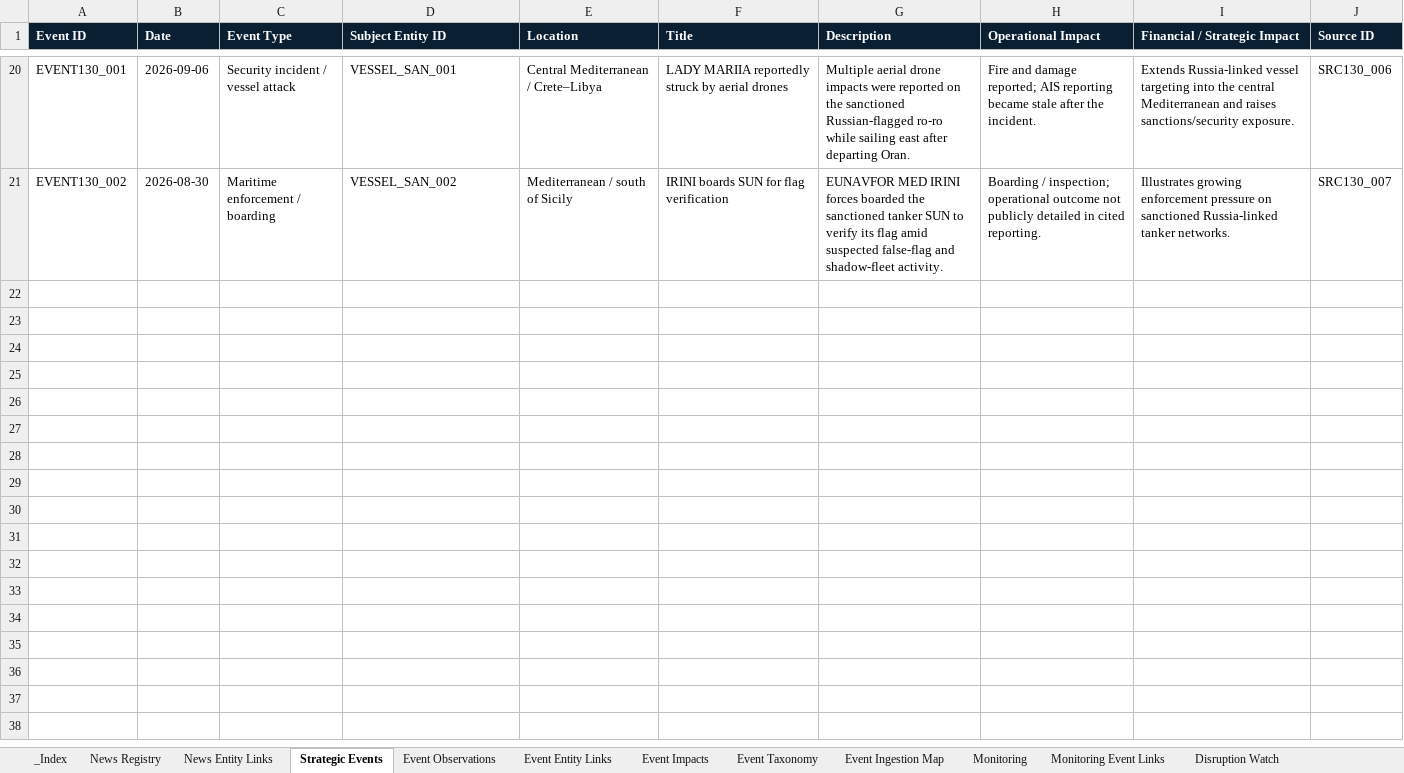
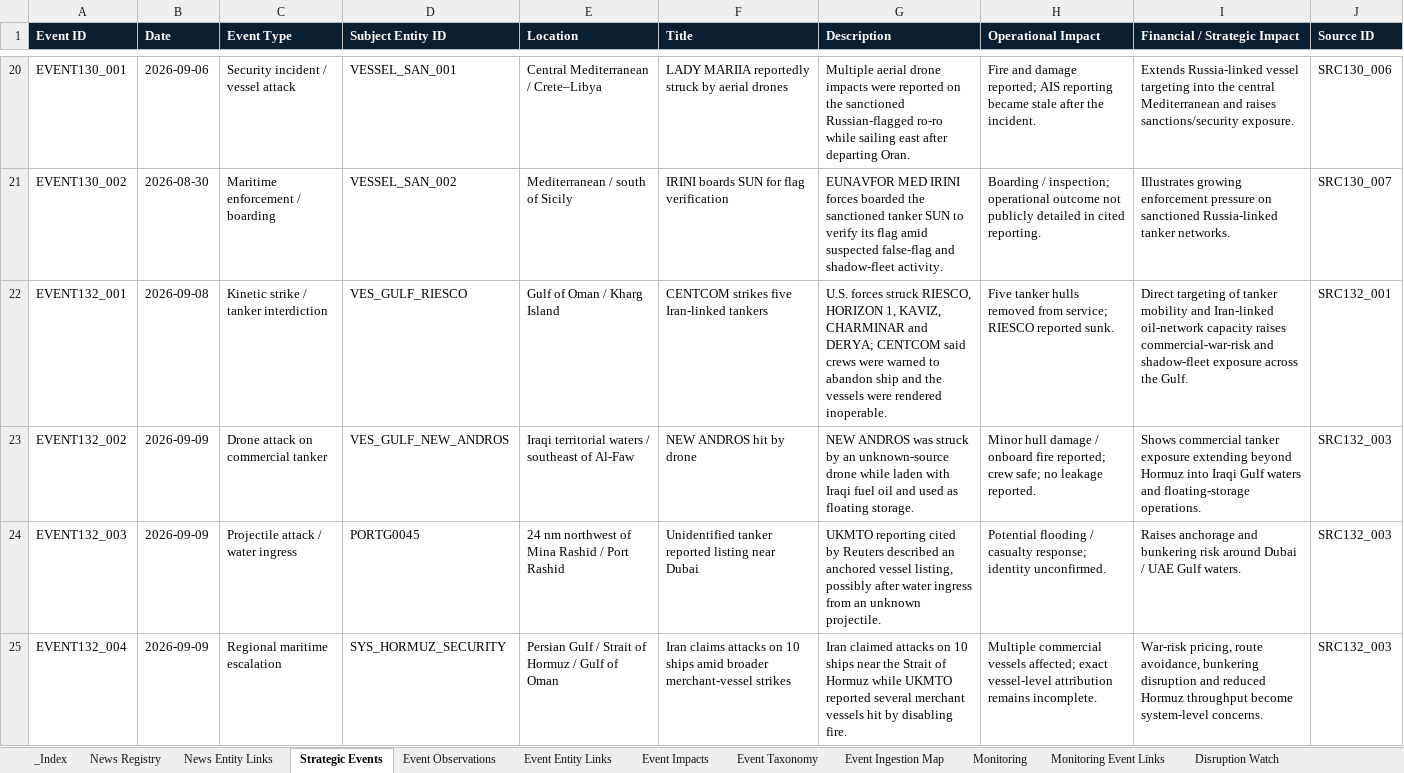
Before and after one commit to PNCIntel/pc-maritime-monitor, an Excel workbook: data/09_intelligence.xlsx, sheet Strategic Events, drawn as a sheet; only a part is shown, gaps mark what is left out; values as stored, in another font and other column widths than the file's, no borders; the diff names each change by its address in the sheet, - before the commit and + after, or states it on an @@ line.

```diff
--- a/data/09_intelligence.xlsx (sheet Strategic Events)
+++ b/data/09_intelligence.xlsx (sheet Strategic Events)
+row 22: EVENT132_001 | 2026-09-08 | Kinetic strike / tanker interdiction | VES_GULF_RIESCO | Gulf of Oman / Kharg Island | CENTCOM strikes five Iran-linked tankers | U.S. forces struck RIESCO, HORIZON 1, KAVIZ, CHARMINAR and DERYA; CENTCOM said crews were warned to abandon ship and the vessels were rendered inoperable. | Five tanker hulls removed from service; RIESCO reported sunk. | Direct targeting of tanker mobility and Iran-linked oil-network capacity raises commercial-war-risk and shadow-fleet exposure across the Gulf. | SRC132_001
+row 23: EVENT132_002 | 2026-09-09 | Drone attack on commercial tanker | VES_GULF_NEW_ANDROS | Iraqi territorial waters / southeast of Al-Faw | NEW ANDROS hit by drone | NEW ANDROS was struck by an unknown-source drone while laden with Iraqi fuel oil and used as floating storage. | Minor hull damage / onboard fire reported; crew safe; no leakage reported. | Shows commercial tanker exposure extending beyond Hormuz into Iraqi Gulf waters and floating-storage operations. | SRC132_003
+row 24: EVENT132_003 | 2026-09-09 | Projectile attack / water ingress | PORTG0045 | 24 nm northwest of Mina Rashid / Port Rashid | Unidentified tanker reported listing near Dubai | UKMTO reporting cited by Reuters described an anchored vessel listing, possibly after water ingress from an unknown projectile. | Potential flooding / casualty response; identity unconfirmed. | Raises anchorage and bunkering risk around Dubai / UAE Gulf waters. | SRC132_003
+row 25: EVENT132_004 | 2026-09-09 | Regional maritime escalation | SYS_HORMUZ_SECURITY | Persian Gulf / Strait of Hormuz / Gulf of Oman | Iran claims attacks on 10 ships amid broader merchant-vessel strikes | Iran claimed attacks on 10 ships near the Strait of Hormuz while UKMTO reported several merchant vessels hit by disabling fire. | Multiple commercial vessels affected; exact vessel-level attribution remains incomplete. | War-risk pricing, route avoidance, bunkering disruption and reduced Hormuz throughput become system-level concerns. | SRC132_003
```
Also changed, not shown: sheet Event Entity Links, sheet News Entity Links, sheet Event Impacts, sheet News Registry, data/01_core_entities.xlsx, data/02_maritime.xlsx, 7 other files.
